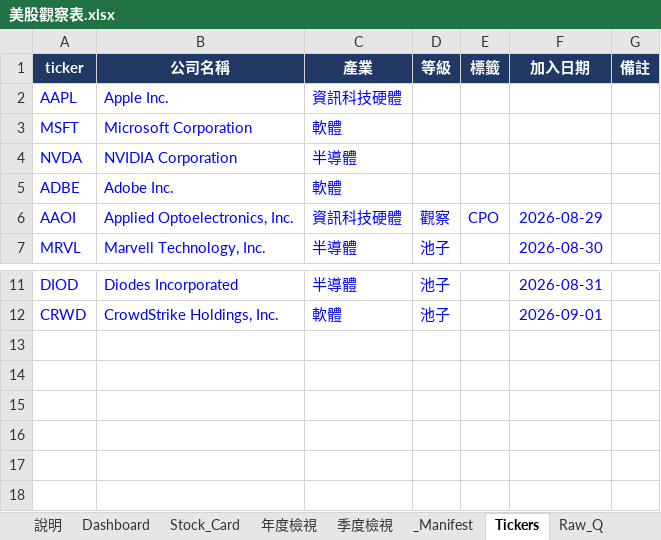
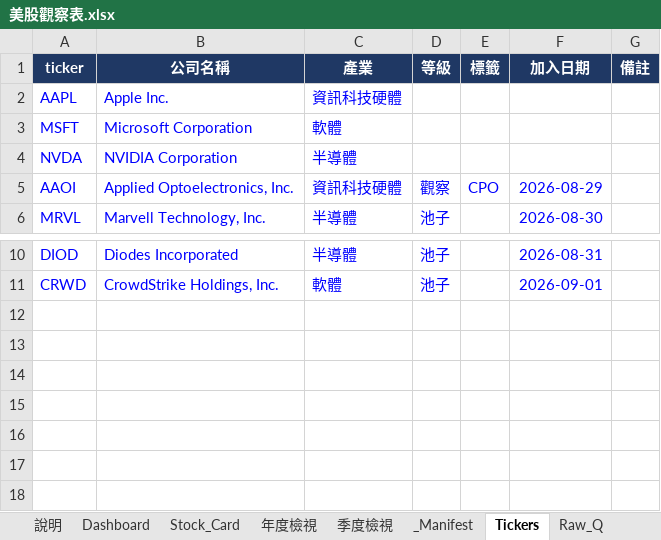
Before and after one commit to Kira11-ja/stocktracker, an Excel workbook: 美股觀察表.xlsx, sheet Tickers, drawn as a sheet; only a part is shown, gaps mark what is left out; values as stored, in another font and other column widths than the file's, no borders; removed rows and columns are numbered as before the commit, all else as after; the diff names each change by its address in the sheet, - before the commit and + after, or states it on an @@ line.

Commit message:
remove: ADBE

```diff
--- a/美股觀察表.xlsx (sheet Tickers)
+++ b/美股觀察表.xlsx (sheet Tickers)
-row 5: ADBE | Adobe Inc. | 軟體
+row 12: (empty)
```
Also changed, not shown: sheet Raw_Q, sheet Dashboard, sheet _Manifest, sheet Raw_Est, sheet Raw_Price, formulas that keep their value, 8 other files.
